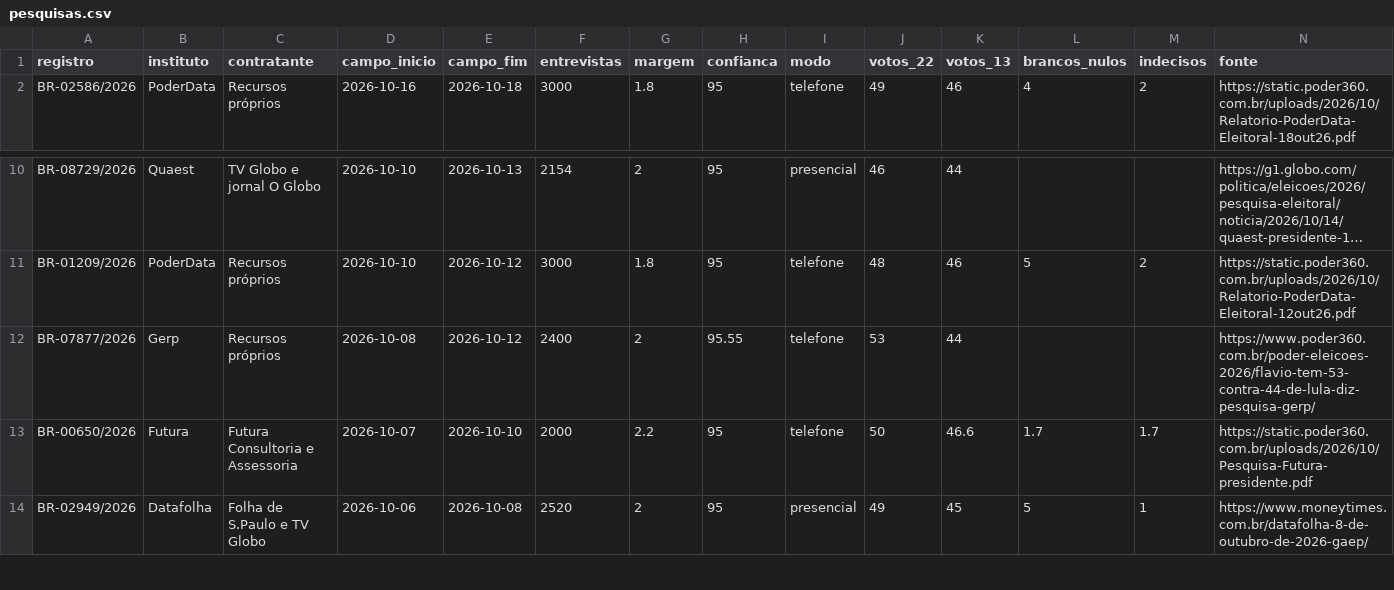
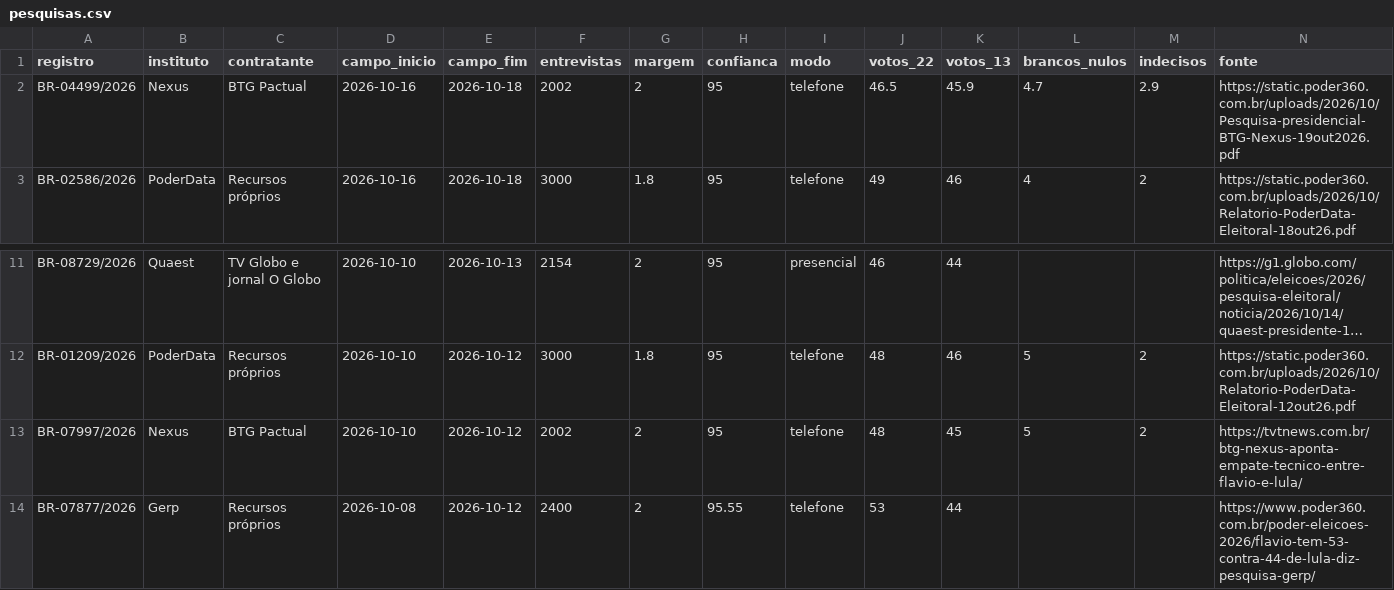
Before and after one commit to HiggsWRX/apurador, a CSV file: dados/pesquisas.csv, drawn as a sheet; only a part is shown, gaps mark what is left out; the shorter side is filled out with more unchanged rows; long unchanged cells end in …; rows hold the shown columns only; the diff names each change by its address in the sheet, - before the commit and + after, or states it on an @@ line.

```diff
--- a/dados/pesquisas.csv
+++ b/dados/pesquisas.csv
+row 2: BR-04499/2026 | Nexus | BTG Pactual | 2026-10-16 | 2026-10-18 | 2002 | 2 | 95 | telefone | 46.5 | 45.9 | 4.7 | 2.9 | https://static.poder360.com.br/uploads/2026/10/Pesquisa-presidencial-BTG-Nexus-19out2026.pdf
+row 13: BR-07997/2026 | Nexus | BTG Pactual | 2026-10-10 | 2026-10-12 | 2002 | 2 | 95 | telefone | 48 | 45 | 5 | 2 | https://tvtnews.com.br/btg-nexus-aponta-empate-tecnico-entre-flavio-e-lula/
```
Also changed, not shown: dados/pesquisas-institutos.csv, dados/pesquisas-verificacoes.csv, 4 other files.
